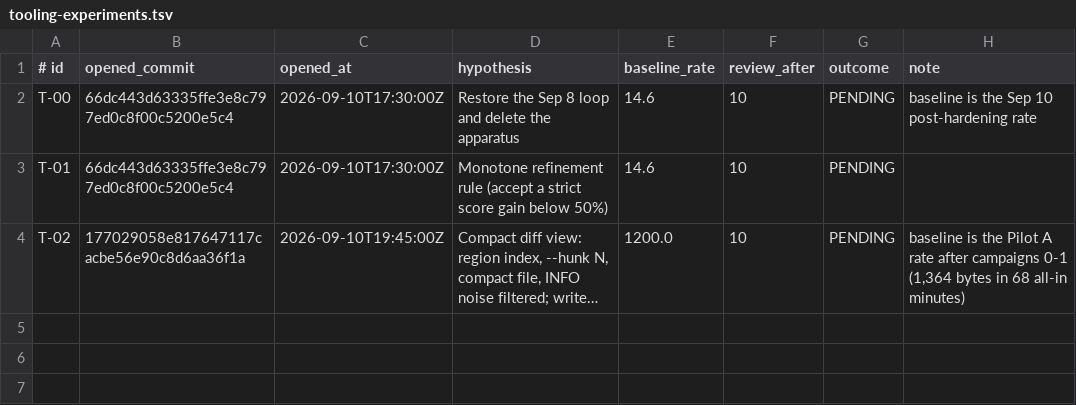
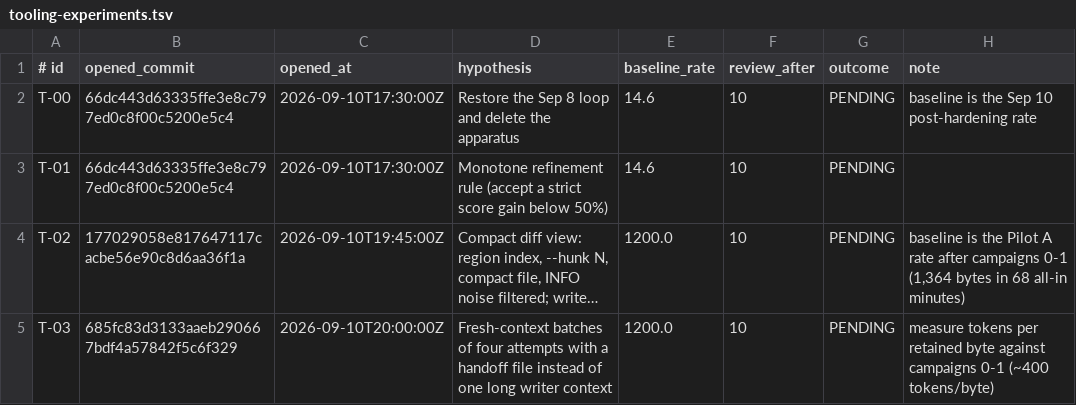
Before and after one commit to Skelp/toy2-decomp, a TSV file: tools/Resources/tooling-experiments.tsv, drawn as a sheet; long unchanged cells end in …; the diff names each change by its address in the sheet, - before the commit and + after, or states it on an @@ line.

```diff
--- a/tools/Resources/tooling-experiments.tsv
+++ b/tools/Resources/tooling-experiments.tsv
+row 5: T-03 | 685fc83d3133aaeb290667bdf4a57842f5c6f329 | 2026-09-10T20:00:00Z | Fresh-context batches of four attempts with a handoff file instead of one long writer context | 1200.0 | 10 | PENDING | measure tokens per retained byte against campaigns 0-1 (~400 tokens/byte)
```
Also changed, not shown: 1 other file.
